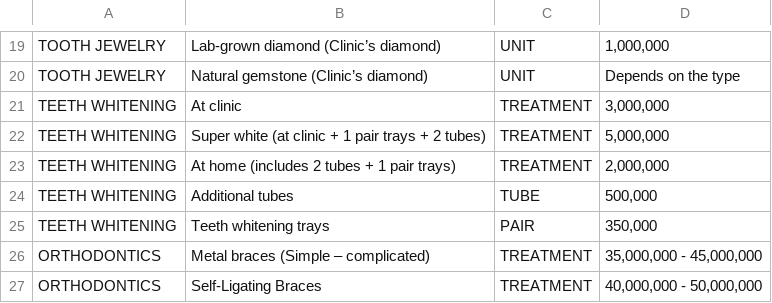
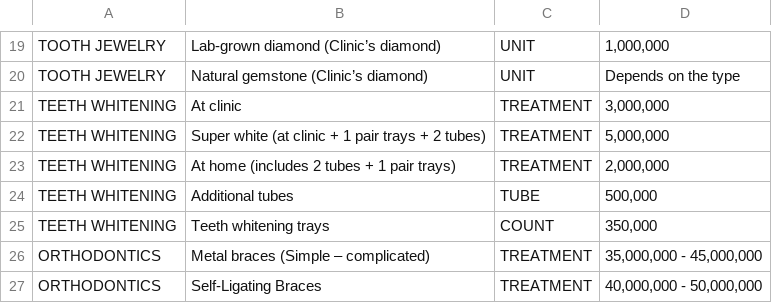
Before and after one commit to thuantran2704/emis, a CSV file: public/emisdental-pricelist.csv, drawn as a sheet; only a part is shown, gaps mark what is left out.

```diff
--- a/public/emisdental-pricelist.csv
+++ b/public/emisdental-pricelist.csv
@@ -24,3 +24,3 @@ TEETH WHITENING,At home (includes 2 tubes + 1 pair trays),TREATMENT,"2,000,000"
 TEETH WHITENING,Additional tubes,TUBE,"500,000"
-TEETH WHITENING,Teeth whitening trays,PAIR,"350,000"
+TEETH WHITENING,Teeth whitening trays,COUNT,"350,000"
 ORTHODONTICS,Metal braces (Simple – complicated),TREATMENT,"35,000,000 - 45,000,000"
```
Also changed, not shown: public/dental_services_vn.csv.
